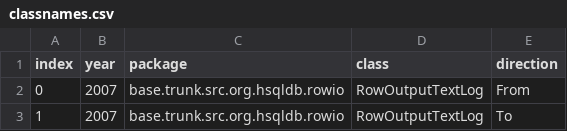
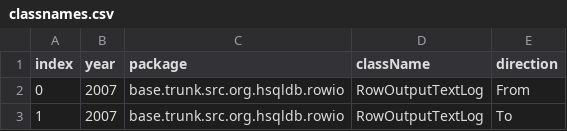
Before and after one commit to PaulSpencer/SoftwareIntelligentDesign, a CSV file: classnames.csv, drawn as a sheet; only a part is shown.

Commit message:
renamed to classname

```diff
--- a/classnames.csv
+++ b/classnames.csv
@@ -1,2 +1,2 @@
-index,year,package,class,direction
+index,year,package,className,direction
 0,2007,base.trunk.src.org.hsqldb.rowio,RowOutputTextLog,From
```
